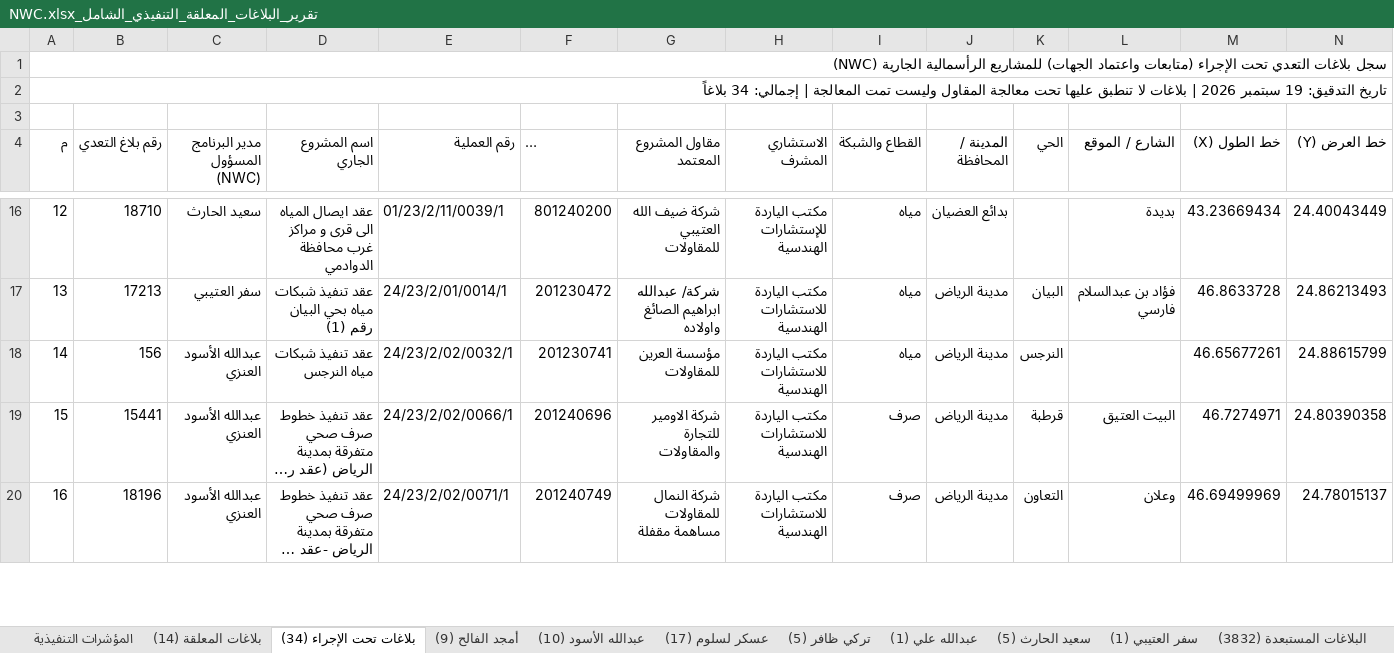
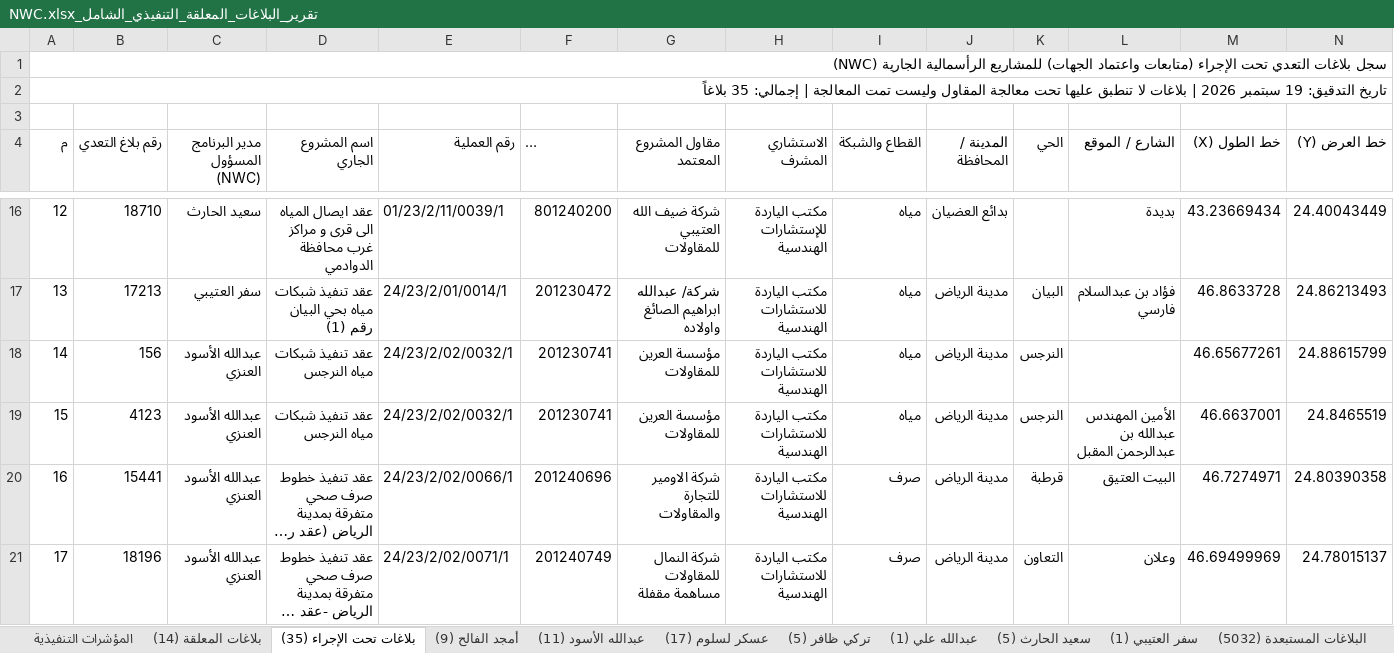
Before and after one commit to abuahad2000/encroachment-tracker, an Excel workbook: XLSX/تقرير_البلاغات_المعلقة_التنفيذي_الشامل_NWC.xlsx, sheet بلاغات تحت الإجراء (35), drawn as a sheet; only a part is shown, gaps mark what is left out; long unchanged cells end in …; values as stored, in another font and other column widths than the file's, no cell formats; rows hold the shown columns only; the diff names each change by its address in the sheet, - before the commit and + after, or states it on an @@ line.

```diff
--- a/XLSX/تقرير_البلاغات_المعلقة_التنفيذي_الشامل_NWC.xlsx (sheet بلاغات تحت الإجراء (35))
+++ b/XLSX/تقرير_البلاغات_المعلقة_التنفيذي_الشامل_NWC.xlsx (sheet بلاغات تحت الإجراء (35))
-sheet tab: بلاغات تحت الإجراء (34)
+sheet tab: بلاغات تحت الإجراء (35)
-sheet tab: عبدالله الأسود (10)
+sheet tab: عبدالله الأسود (11)
-sheet tab: البلاغات المستبعدة (3832)
+sheet tab: البلاغات المستبعدة (5032)
@@ column A (م) renumbered from row 2 down @@
+row 19: 15 | 4123 | عبدالله الأسود العنزي | عقد تنفيذ شبكات مياه النرجس | 24/23/2/02/0032/1 | 201230741 | مؤسسة العرين للمقاولات | مكتب الياردة للاستشارات الهندسية | مياه | مدينة الرياض | النرجس | الأمين المهندس عبدالله بن عبدالرحمن المقبل | 46.6637001 | 24.8465519
```
Also changed, not shown: sheet كافة المعلق بالشركة (2426), sheet البلاغات المستبعدة (5032), sheet عبدالله الأسود (11), sheet المؤشرات التنفيذية, other sheet tabs, cell formats, 11 other files.
